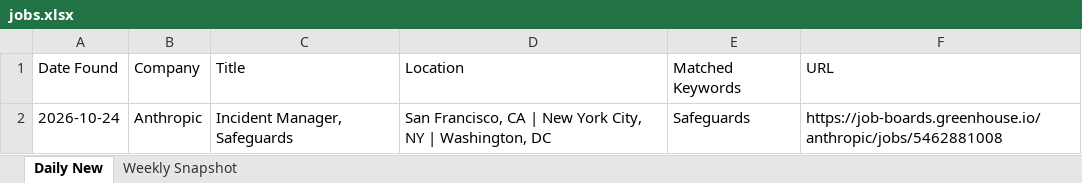
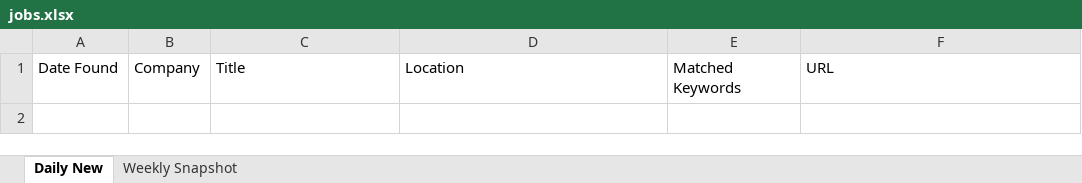
Before and after one commit to Aaradhyaa717/JobAgent, an Excel workbook: data/jobs.xlsx, sheet Daily New, drawn as a sheet; values as stored, in another font and other column widths than the file's, no borders; the diff names each change by its address in the sheet, - before the commit and + after, or states it on an @@ line.

```diff
--- a/data/jobs.xlsx (sheet Daily New)
+++ b/data/jobs.xlsx (sheet Daily New)
-row 2: 2026-10-24 | Anthropic | Incident Manager, Safeguards | San Francisco, CA | New York City, NY | Washington, DC | Safeguards | https://job-boards.greenhouse.io/anthropic/jobs/5462881008
```
